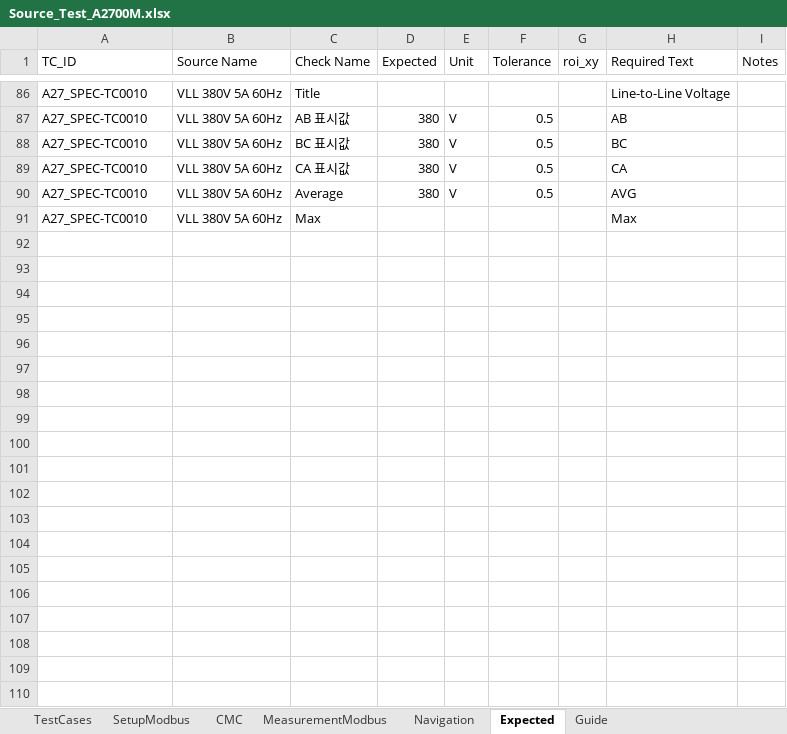
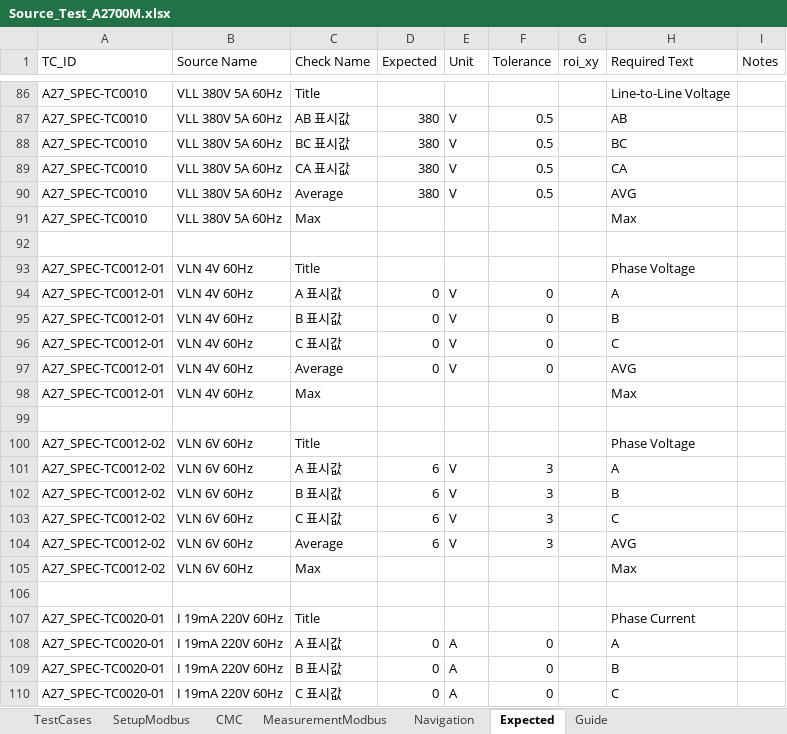
Before and after one commit to badpooh/VisionOCR, an Excel workbook: config/A2700/Source_Test_A2700M.xlsx, sheet Expected, drawn as a sheet; only a part is shown, gaps mark what is left out; values as stored, in another font and other column widths than the file's, no borders; the diff covers the shown part only; the diff names each change by its address in the sheet, - before the commit and + after, or states it on an @@ line.

```diff
--- a/config/A2700/Source_Test_A2700M.xlsx (sheet Expected)
+++ b/config/A2700/Source_Test_A2700M.xlsx (sheet Expected)
+row 92: (empty)
+row 93: A27_SPEC-TC0012-01 | VLN 4V 60Hz | Title |  |  |  |  | Phase Voltage
+row 94: A27_SPEC-TC0012-01 | VLN 4V 60Hz | A 표시값 | 0 | V | 0 |  | A
+row 95: A27_SPEC-TC0012-01 | VLN 4V 60Hz | B 표시값 | 0 | V | 0 |  | B
+row 96: A27_SPEC-TC0012-01 | VLN 4V 60Hz | C 표시값 | 0 | V | 0 |  | C
+row 97: A27_SPEC-TC0012-01 | VLN 4V 60Hz | Average | 0 | V | 0 |  | AVG
+row 98: A27_SPEC-TC0012-01 | VLN 4V 60Hz | Max |  |  |  |  | Max
+row 99: (empty)
+row 100: A27_SPEC-TC0012-02 | VLN 6V 60Hz | Title |  |  |  |  | Phase Voltage
+row 101: A27_SPEC-TC0012-02 | VLN 6V 60Hz | A 표시값 | 6 | V | 3 |  | A
+row 102: A27_SPEC-TC0012-02 | VLN 6V 60Hz | B 표시값 | 6 | V | 3 |  | B
+row 103: A27_SPEC-TC0012-02 | VLN 6V 60Hz | C 표시값 | 6 | V | 3 |  | C
+row 104: A27_SPEC-TC0012-02 | VLN 6V 60Hz | Average | 6 | V | 3 |  | AVG
+row 105: A27_SPEC-TC0012-02 | VLN 6V 60Hz | Max |  |  |  |  | Max
+row 106: (empty)
+row 107: A27_SPEC-TC0020-01 | I 19mA 220V 60Hz | Title |  |  |  |  | Phase Current
+row 108: A27_SPEC-TC0020-01 | I 19mA 220V 60Hz | A 표시값 | 0 | A | 0 |  | A
+row 109: A27_SPEC-TC0020-01 | I 19mA 220V 60Hz | B 표시값 | 0 | A | 0 |  | B
+row 110: A27_SPEC-TC0020-01 | I 19mA 220V 60Hz | C 표시값 | 0 | A | 0 |  | C
```
Also changed, not shown: 336 added rows elsewhere in this sheet, sheet SetupModbus, sheet Navigation, sheet MeasurementModbus, sheet CMC, sheet TestCases, 3 other files.
